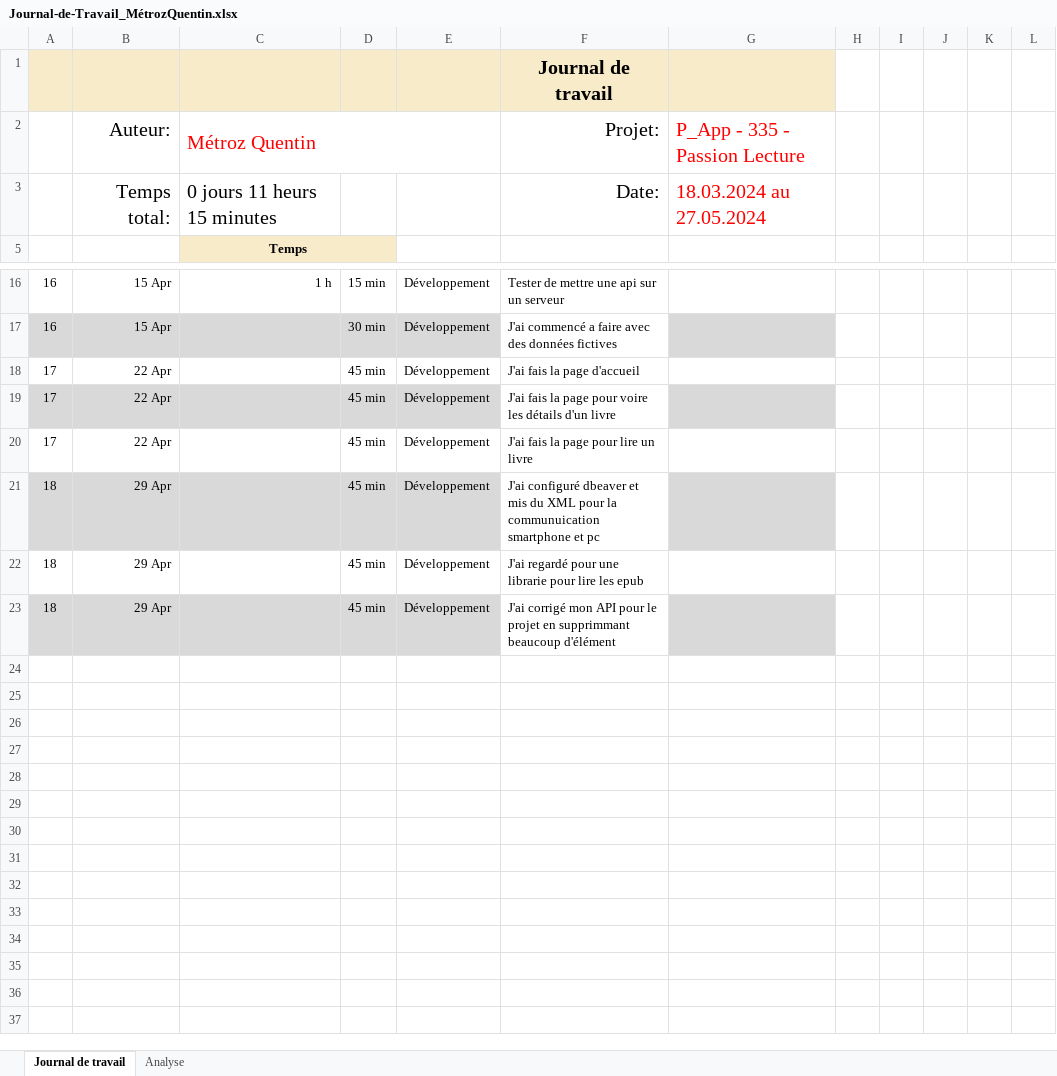
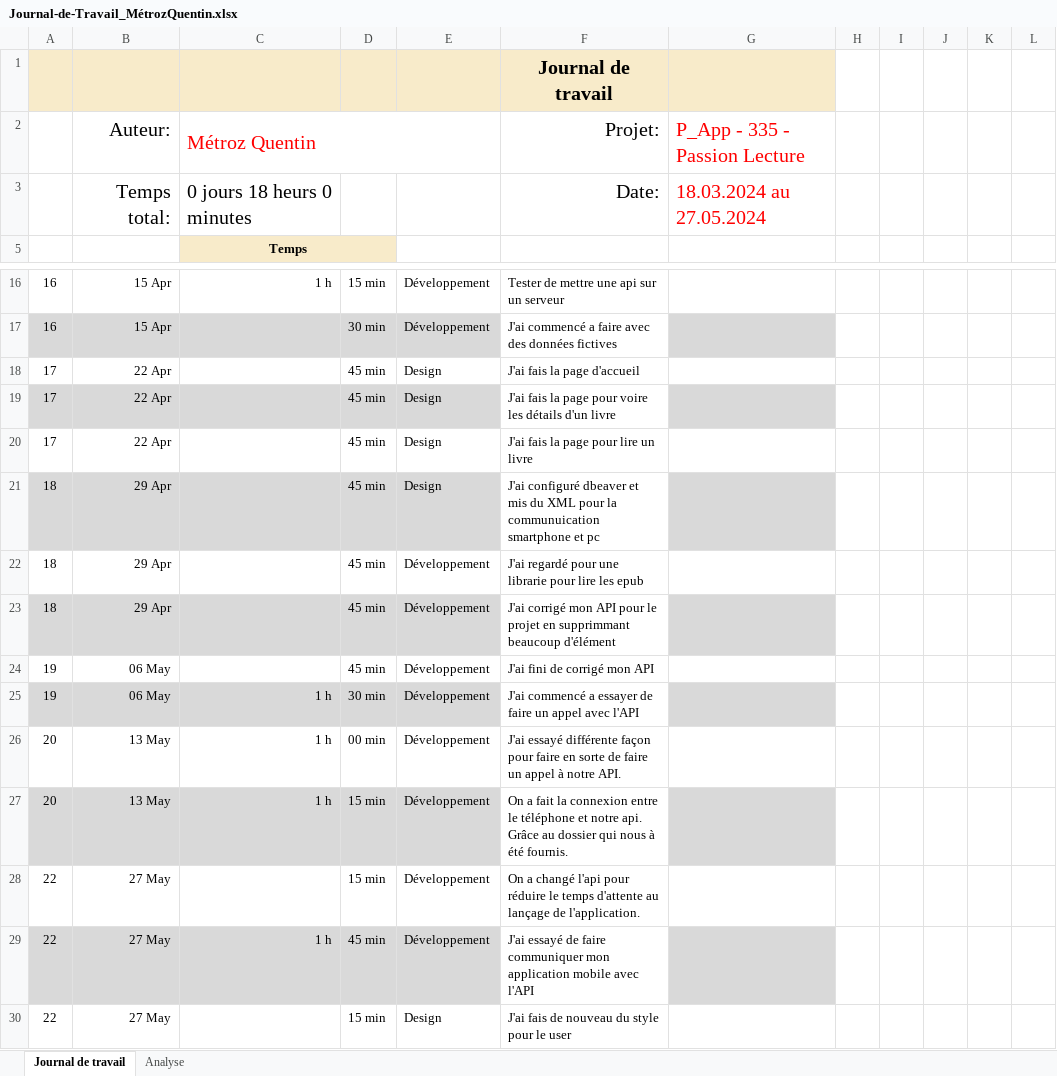
Before and after one commit to quemet/P335-MobileApp, an Excel workbook: Document/Journal-de-Travail_MétrozQuentin.xlsx, sheet Journal de travail, drawn as a sheet; only a part is shown, gaps mark what is left out; values as stored, in another font and other column widths than the file's, no borders; conditional formats and table styles not drawn; the diff names each change by its address in the sheet, - before the commit and + after, or states it on an @@ line.

```diff
--- a/Document/Journal-de-Travail_MétrozQuentin.xlsx (sheet Journal de travail)
+++ b/Document/Journal-de-Travail_MétrozQuentin.xlsx (sheet Journal de travail)
-C3: 0 jours 11 heurs 15 minutes
+C3: 0 jours 18 heurs 0 minutes
-E18:E21: Développement
+E18:E21: Design
+row 24: 19 | 06 May |  | 45 min | Développement | J'ai fini de corrigé mon API
+row 25: 19 | 06 May | 1 h | 30 min | Développement | J'ai commencé a essayer de faire un appel avec l'API
+row 26: 20 | 13 May | 1 h | 00 min | Développement | J'ai essayé différente façon pour faire en sorte de faire un appel à notre API.
+row 27: 20 | 13 May | 1 h | 15 min | Développement | On a fait la connexion entre le téléphone et notre api. Grâce au dossier qui nous à été fournis.
+row 28: 22 | 27 May |  | 15 min | Développement | On a changé l'api pour réduire le temps d'attente au lançage de l'application.
+row 29: 22 | 27 May | 1 h | 45 min | Développement | J'ai essayé de faire communiquer mon application mobile avec l'API
+row 30: 22 | 27 May |  | 15 min | Design | J'ai fais de nouveau du style pour le user
```
Also changed, not shown: sheet Analyse, hidden cells, charts or pictures, 11 other files.
